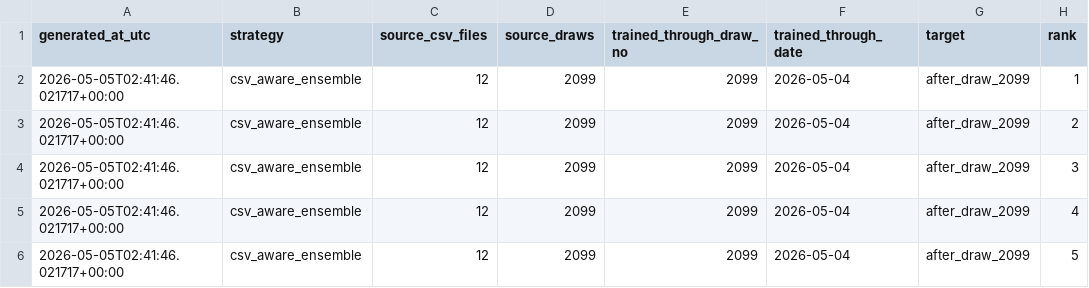
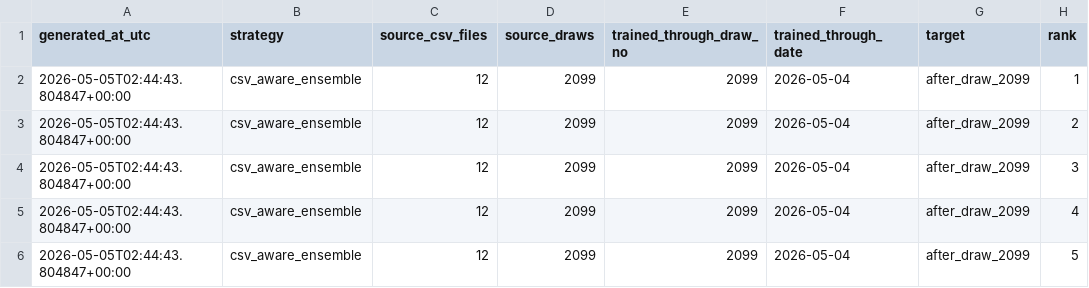
Before and after one commit to Joker7822/loto6, a CSV file: outputs/latest_predictions.csv, drawn as a sheet; only a part is shown; the diff names each change by its address in the sheet, - before the commit and + after, or states it on an @@ line.

```diff
--- a/outputs/latest_predictions.csv
+++ b/outputs/latest_predictions.csv
-A2:A6 (generated_at_utc): 2026-05-05T02:41:46.021717+00:00
+A2:A6 (generated_at_utc): 2026-05-05T02:44:43.804847+00:00
```
Also changed, not shown: outputs/latest_predictions_3rd_target.csv, outputs/latest_predictions_3rd_target_raw.csv, 2 other files.
